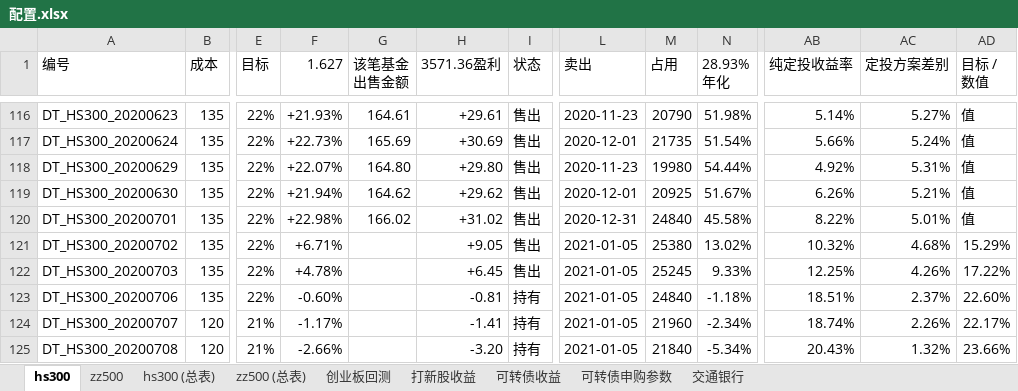
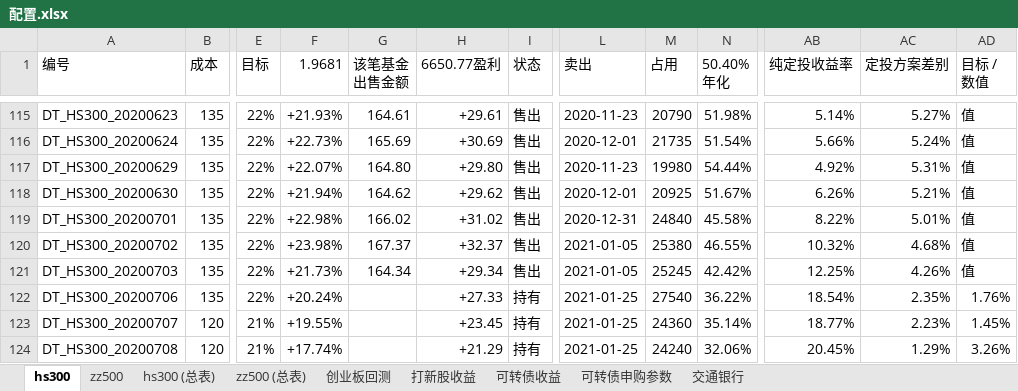
Before and after one commit to husky8/cccode, an Excel workbook: invest/配置.xlsx, sheet hs300, drawn as a sheet; only a part is shown, gaps mark what is left out; values as stored, in another font and other column widths than the file's, no cell formats; charts and pictures and conditional formats not drawn; addresses are those after the commit; ↵ is a line break in a cell; the diff covers the shown part only; the diff names each change by its address in the sheet, - before the commit and + after, or states it on an @@ line.

```diff
--- a/invest/配置.xlsx (sheet hs300)
+++ b/invest/配置.xlsx (sheet hs300)
-F1: 1.627
+F1: 1.9681
-H1: 3571.36盈利
+H1: 6650.77盈利
-N1: 28.93% ↵ 年化
+N1: 50.40% ↵ 年化
-F120 (1.9681): +6.71%
+F120 (1.9681): +23.98%
-G120 (该笔基金 出售金额): (empty)
+G120 (该笔基金 出售金额): 167.37
-H120 (6650.77盈利): +9.05
+H120 (6650.77盈利): +32.37
-N120 (50.40% 年化): 13.02%
+N120 (50.40% 年化): 46.55%
-AD120 (目标 / 数值): 15.29%
+AD120 (目标 / 数值): 值
-F121 (1.9681): +4.78%
+F121 (1.9681): +21.73%
-G121 (该笔基金 出售金额): (empty)
+G121 (该笔基金 出售金额): 164.34
-H121 (6650.77盈利): +6.45
+H121 (6650.77盈利): +29.34
-N121 (50.40% 年化): 9.33%
+N121 (50.40% 年化): 42.42%
-AD121 (目标 / 数值): 17.22%
+AD121 (目标 / 数值): 值
-F122 (1.9681): -0.60%
+F122 (1.9681): +20.24%
-H122 (6650.77盈利): -0.81
+H122 (6650.77盈利): +27.33
-L122:L124 (卖出): 2021-01-05
+L122:L124 (卖出): 2021-01-25
-M122 (占用): 24840
+M122 (占用): 27540
-N122 (50.40% 年化): -1.18%
+N122 (50.40% 年化): 36.22%
-AB122 (纯定投收益率): 18.51%
+AB122 (纯定投收益率): 18.54%
-AC122 (定投方案差别): 2.37%
+AC122 (定投方案差别): 2.35%
-AD122 (目标 / 数值): 22.60%
+AD122 (目标 / 数值): 1.76%
-F123 (1.9681): -1.17%
+F123 (1.9681): +19.55%
-H123 (6650.77盈利): -1.41
+H123 (6650.77盈利): +23.45
-M123 (占用): 21960
+M123 (占用): 24360
-N123 (50.40% 年化): -2.34%
+N123 (50.40% 年化): 35.14%
-AB123 (纯定投收益率): 18.74%
+AB123 (纯定投收益率): 18.77%
-AC123 (定投方案差别): 2.26%
+AC123 (定投方案差别): 2.23%
-AD123 (目标 / 数值): 22.17%
+AD123 (目标 / 数值): 1.45%
-F124 (1.9681): -2.66%
+F124 (1.9681): +17.74%
-H124 (6650.77盈利): -3.20
+H124 (6650.77盈利): +21.29
-M124 (占用): 21840
+M124 (占用): 24240
-N124 (50.40% 年化): -5.34%
+N124 (50.40% 年化): 32.06%
-AB124 (纯定投收益率): 20.43%
+AB124 (纯定投收益率): 20.45%
-AC124 (定投方案差别): 1.32%
+AC124 (定投方案差别): 1.29%
-AD124 (目标 / 数值): 23.66%
+AD124 (目标 / 数值): 3.26%
```
Also changed, not shown: 15 added rows, 1 removed row and 935 edited cells elsewhere in this sheet, sheet zz500, sheet zz500 (总表), sheet hs300 (总表), sheet 可转债收益, sheet 打新股收益, cell formats, formulas that keep their value, invest/资产收益统计/资产配置.xlsx.
